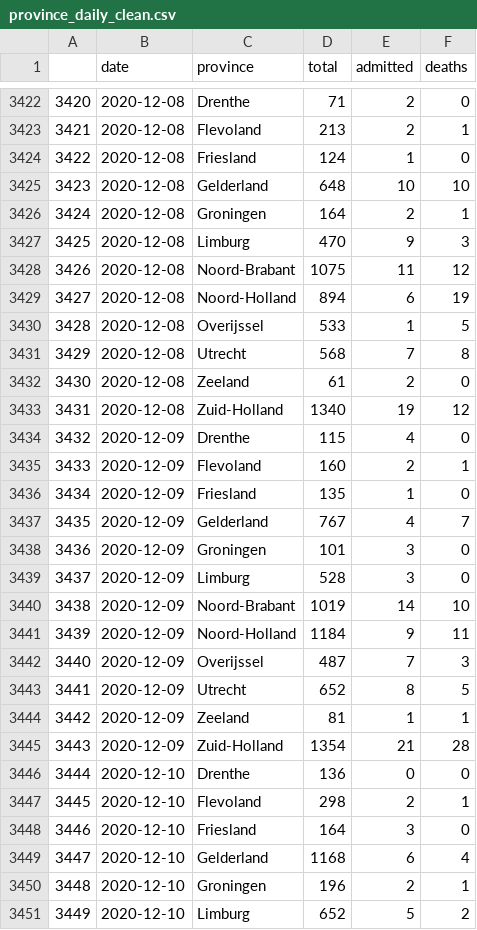
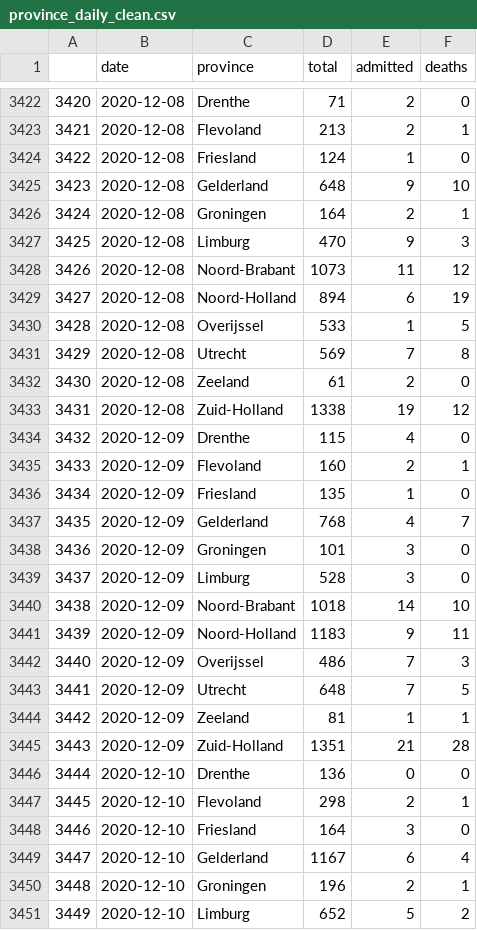
Before and after one commit to srdpsrknth/covid19dash, a CSV file: clean-data/province_daily_clean.csv, drawn as a sheet; only a part is shown, gaps mark what is left out; the diff covers the shown part only.

```diff
--- a/clean-data/province_daily_clean.csv
+++ b/clean-data/province_daily_clean.csv
@@ -3424,11 +3424,11 @@
 3422,2020-12-08,Friesland,124,1,0
-3423,2020-12-08,Gelderland,648,10,10
+3423,2020-12-08,Gelderland,648,9,10
 3424,2020-12-08,Groningen,164,2,1
 3425,2020-12-08,Limburg,470,9,3
-3426,2020-12-08,Noord-Brabant,1075,11,12
+3426,2020-12-08,Noord-Brabant,1073,11,12
 3427,2020-12-08,Noord-Holland,894,6,19
 3428,2020-12-08,Overijssel,533,1,5
-3429,2020-12-08,Utrecht,568,7,8
+3429,2020-12-08,Utrecht,569,7,8
 3430,2020-12-08,Zeeland,61,2,0
-3431,2020-12-08,Zuid-Holland,1340,19,12
+3431,2020-12-08,Zuid-Holland,1338,19,12
 3432,2020-12-09,Drenthe,115,4,0
@@ -3436,11 +3436,11 @@
 3434,2020-12-09,Friesland,135,1,0
-3435,2020-12-09,Gelderland,767,4,7
+3435,2020-12-09,Gelderland,768,4,7
 3436,2020-12-09,Groningen,101,3,0
 3437,2020-12-09,Limburg,528,3,0
-3438,2020-12-09,Noord-Brabant,1019,14,10
-3439,2020-12-09,Noord-Holland,1184,9,11
-3440,2020-12-09,Overijssel,487,7,3
-3441,2020-12-09,Utrecht,652,8,5
+3438,2020-12-09,Noord-Brabant,1018,14,10
+3439,2020-12-09,Noord-Holland,1183,9,11
+3440,2020-12-09,Overijssel,486,7,3
+3441,2020-12-09,Utrecht,648,7,5
 3442,2020-12-09,Zeeland,81,1,1
-3443,2020-12-09,Zuid-Holland,1354,21,28
+3443,2020-12-09,Zuid-Holland,1351,21,28
 3444,2020-12-10,Drenthe,136,0,0
@@ -3448,3 +3448,3 @@
 3446,2020-12-10,Friesland,164,3,0
-3447,2020-12-10,Gelderland,1168,6,4
+3447,2020-12-10,Gelderland,1167,6,4
 3448,2020-12-10,Groningen,196,2,1
```
Also changed, not shown: 12 added rows and 35 edited cells elsewhere in this file, clean-data/national_cumulative_clean.csv, clean-data/national_daily_clean.csv, 10 other files.
